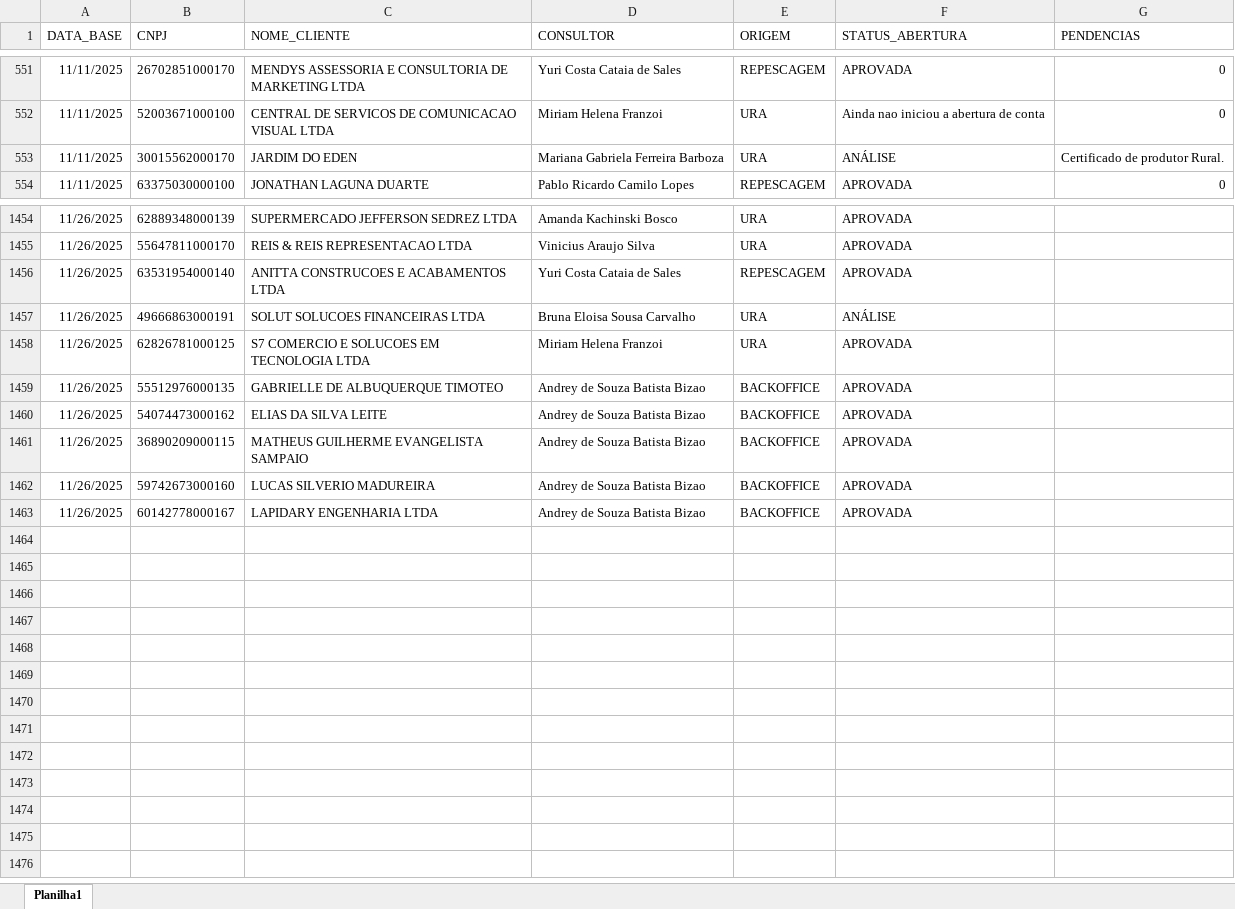
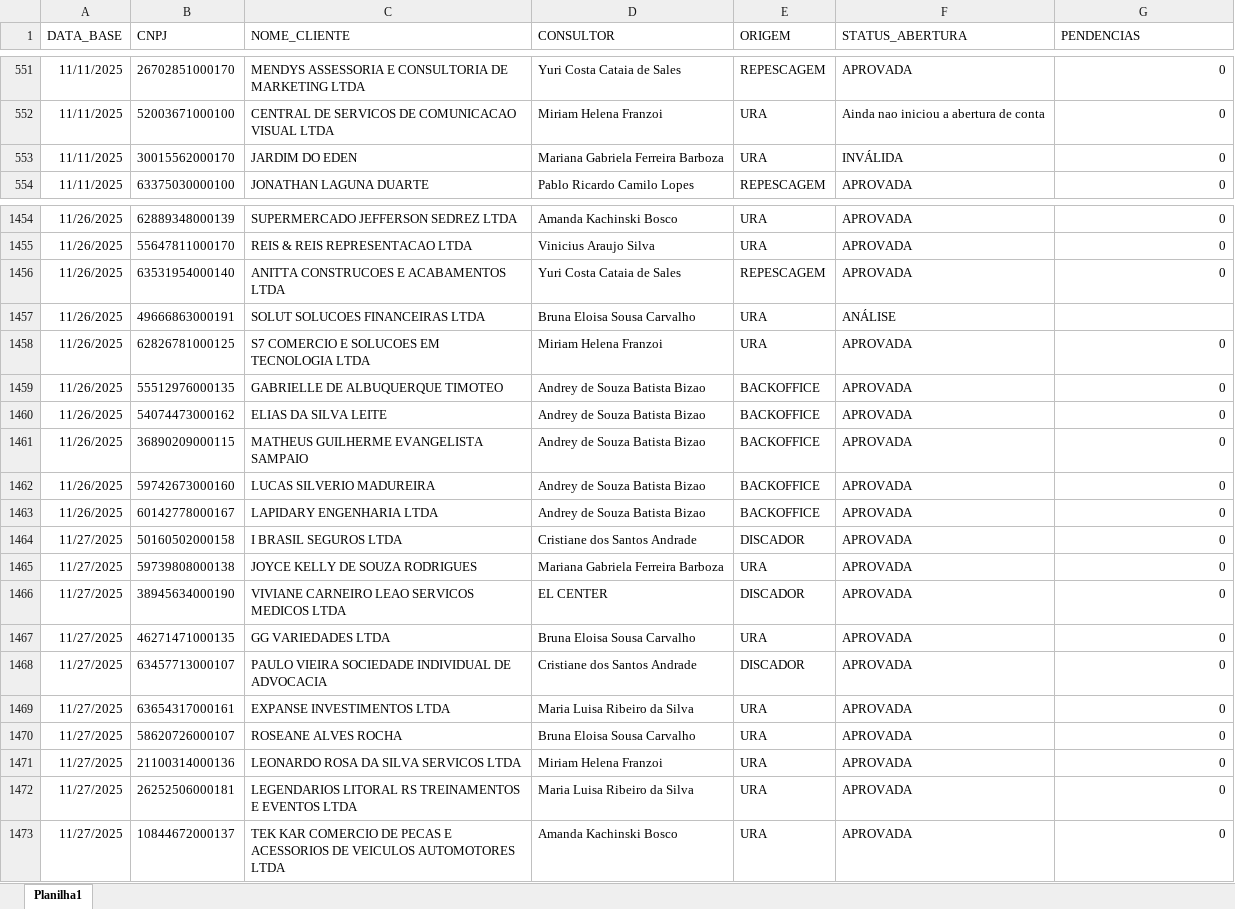
Before and after one commit to Augusto05/atlas, an Excel workbook: first-atlas/producao_2025-11.xlsx, sheet Planilha1, drawn as a sheet; only a part is shown, gaps mark what is left out; values as stored, in another font and other column widths than the file's, no borders; the diff covers the shown part only; the diff names each change by its address in the sheet, - before the commit and + after, or states it on an @@ line.

```diff
--- a/first-atlas/producao_2025-11.xlsx (sheet Planilha1)
+++ b/first-atlas/producao_2025-11.xlsx (sheet Planilha1)
-F553 (STATUS_ABERTURA): ANÁLISE
+F553 (STATUS_ABERTURA): INVÁLIDA
-G553 (PENDENCIAS): Certificado de produtor Rural.
+G553 (PENDENCIAS): 0
-G1454:G1456 (PENDENCIAS): (empty)
+G1454:G1456 (PENDENCIAS): 0
-G1458:G1463 (PENDENCIAS): (empty)
+G1458:G1463 (PENDENCIAS): 0
+row 1464: 11/27/2025 | 50160502000158 | I BRASIL SEGUROS LTDA | Cristiane dos Santos Andrade | DISCADOR | APROVADA | 0
+row 1465: 11/27/2025 | 59739808000138 | JOYCE KELLY DE SOUZA RODRIGUES | Mariana Gabriela Ferreira Barboza | URA | APROVADA | 0
+row 1466: 11/27/2025 | 38945634000190 | VIVIANE CARNEIRO LEAO SERVICOS MEDICOS LTDA | EL CENTER | DISCADOR | APROVADA | 0
+row 1467: 11/27/2025 | 46271471000135 | GG VARIEDADES LTDA | Bruna Eloisa Sousa Carvalho | URA | APROVADA | 0
+row 1468: 11/27/2025 | 63457713000107 | PAULO VIEIRA SOCIEDADE INDIVIDUAL DE ADVOCACIA | Cristiane dos Santos Andrade | DISCADOR | APROVADA | 0
+row 1469: 11/27/2025 | 63654317000161 | EXPANSE INVESTIMENTOS LTDA | Maria Luisa Ribeiro da Silva | URA | APROVADA | 0
+row 1470: 11/27/2025 | 58620726000107 | ROSEANE ALVES ROCHA | Bruna Eloisa Sousa Carvalho | URA | APROVADA | 0
+row 1471: 11/27/2025 | 21100314000136 | LEONARDO ROSA DA SILVA SERVICOS LTDA | Miriam Helena Franzoi | URA | APROVADA | 0
+row 1472: 11/27/2025 | 26252506000181 | LEGENDARIOS LITORAL RS TREINAMENTOS E EVENTOS LTDA | Maria Luisa Ribeiro da Silva | URA | APROVADA | 0
+row 1473: 11/27/2025 | 10844672000137 | TEK KAR COMERCIO DE PECAS E ACESSORIOS DE VEICULOS AUTOMOTORES LTDA | Amanda Kachinski Bosco | URA | APROVADA | 0
```
Also changed, not shown: 100 edited cells elsewhere in this sheet.
